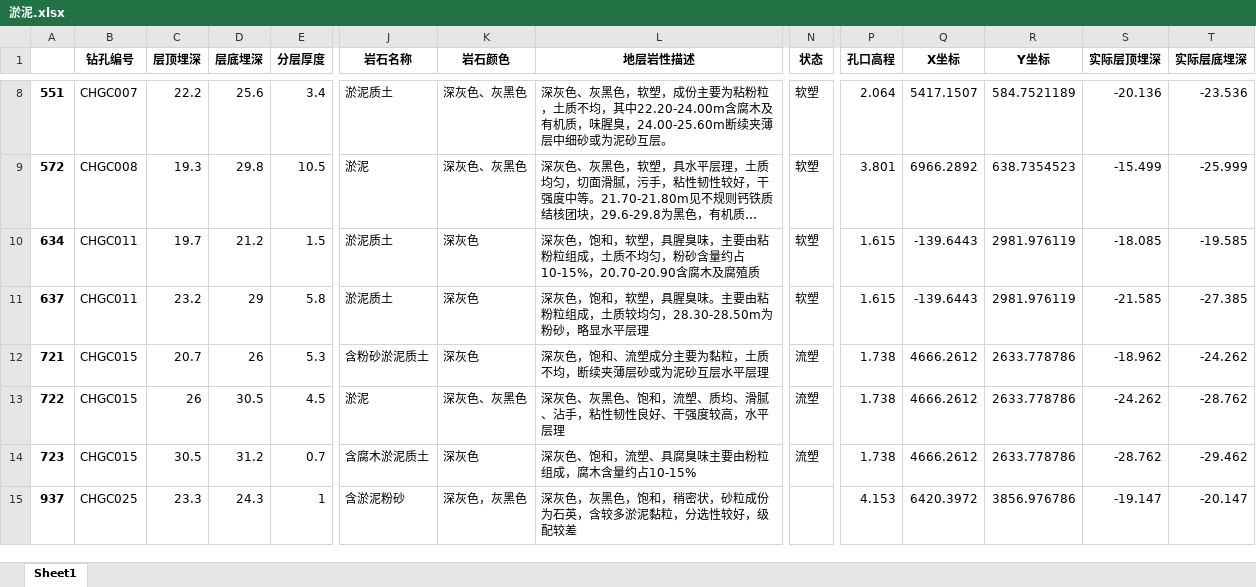
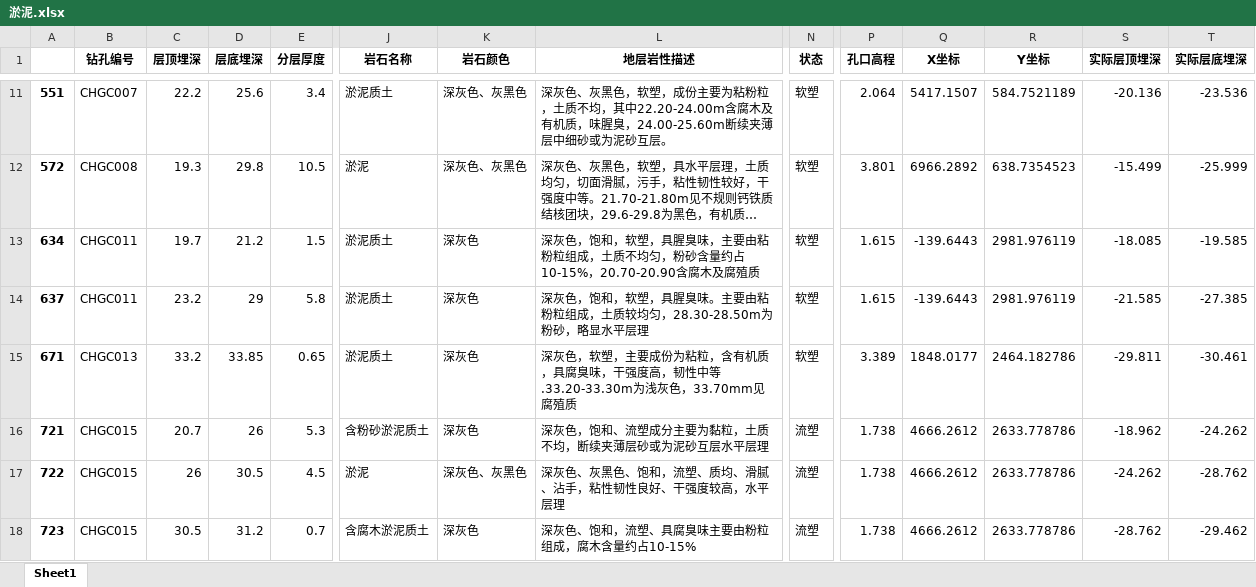
Before and after one commit to SanyHe/hodgepodge, an Excel workbook: gis/silt/淤泥.xlsx, sheet Sheet1, drawn as a sheet; only a part is shown, gaps mark what is left out; the shorter side is filled out with more unchanged rows; long unchanged cells end in …; values as stored, in another font and other column widths than the file's, no borders; rows hold the shown columns only; the diff covers the shown part only; the diff names each change by its address in the sheet, - before the commit and + after, or states it on an @@ line.

```diff
--- a/gis/silt/淤泥.xlsx (sheet Sheet1)
+++ b/gis/silt/淤泥.xlsx (sheet Sheet1)
+row 15: 671 | CHGC013 | 33.2 | 33.85 | 0.65 | 淤泥质土 | 深灰色 | 深灰色，软塑，主要成份为粘粒，含有机质，具腐臭味，干强度高，韧性中等.33.20-33.30m为浅灰色，33.70mm见腐殖质 | 软塑 | 3.389 | 1848.0177 | 2464.182786 | -29.811 | -30.461
```
Also changed, not shown: 22 added rows elsewhere in this sheet, 3 other files.
